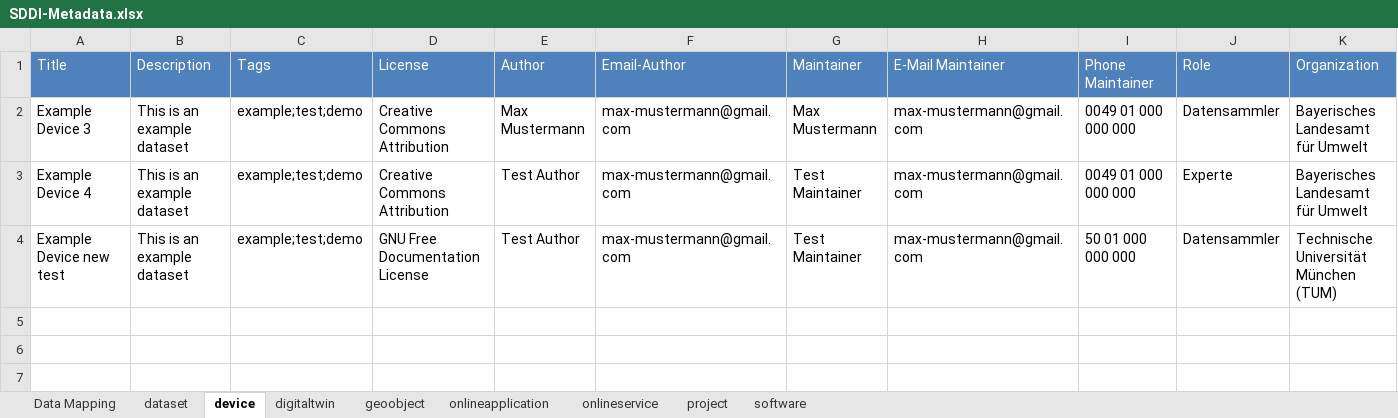
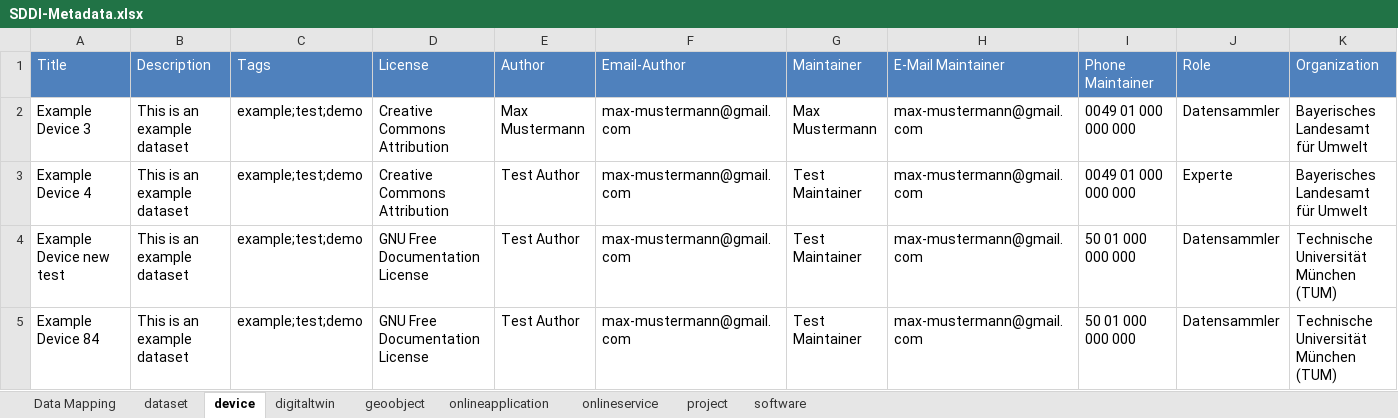
Before and after one commit to charlotte54071/sddi-ckan-data-management-toolkit, an Excel workbook: SDDI-Metadata.xlsx, sheet device, drawn as a sheet; only a part is shown; values as stored, in another font and other column widths than the file's, no borders; rows hold the shown columns only; the diff names each change by its address in the sheet, - before the commit and + after, or states it on an @@ line.

```diff
--- a/SDDI-Metadata.xlsx (sheet device)
+++ b/SDDI-Metadata.xlsx (sheet device)
+row 5: Example Device 84 | This is an example dataset | example;test;demo | GNU Free Documentation License | Test Author | max-mustermann@gmail.com | Test Maintainer | max-mustermann@gmail.com | 50 01 000 000 000 | Datensammler | Technische Universität München (TUM)
```
Also changed, not shown: sheet dataset, 2 other files.
